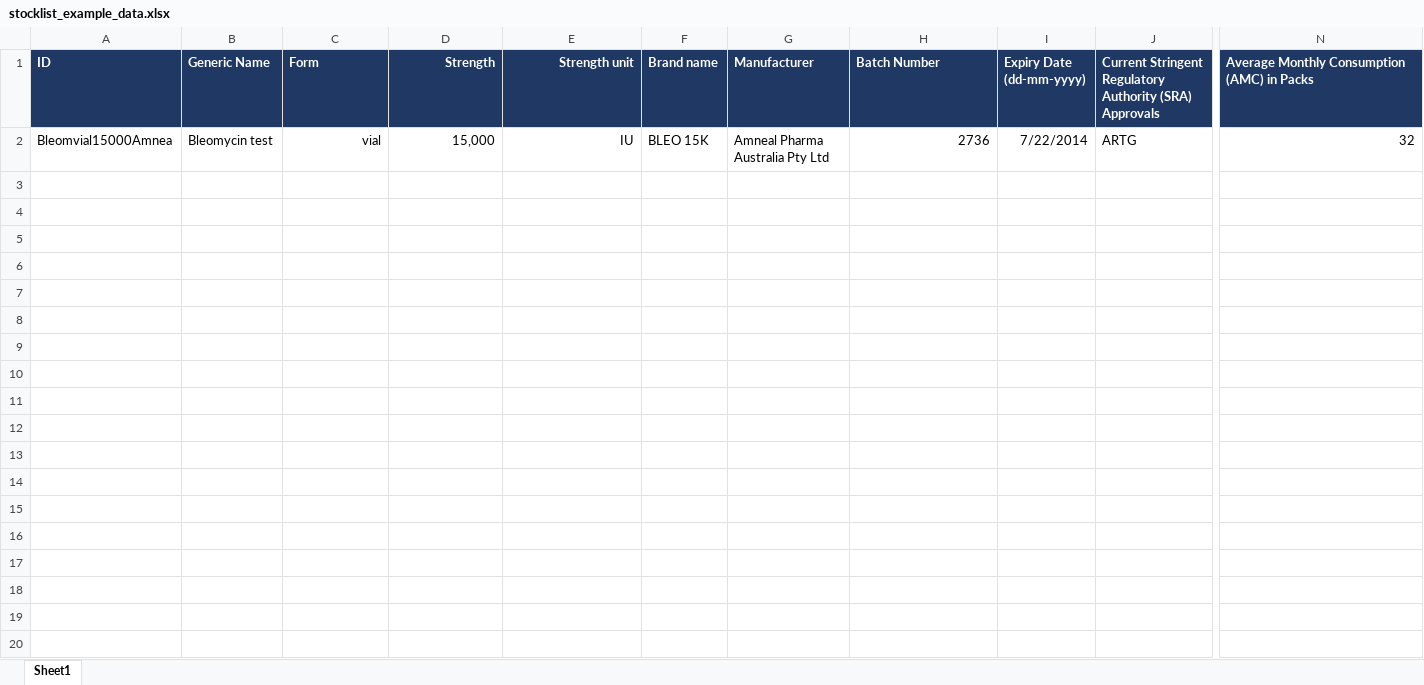
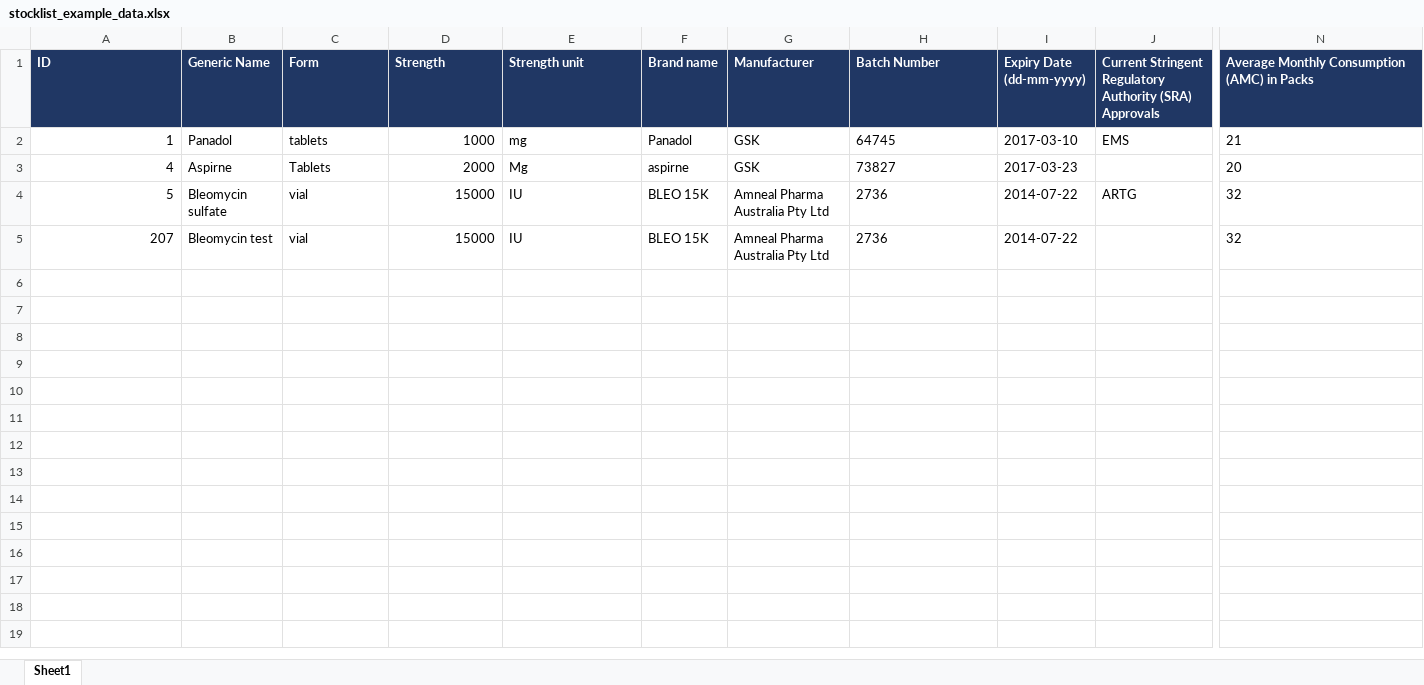
Before and after one commit to samehn/ChemoFinder-Toolchain, an Excel workbook: public/downloads/stocklist_example_data.xlsx, sheet Sheet1, drawn as a sheet; only a part is shown, gaps mark what is left out; values as stored, in another font and other column widths than the file's, no borders; removed rows and columns are numbered as before the commit, all else as after; rows hold the shown columns only; the diff covers the shown part only; the diff names each change by its address in the sheet, - before the commit and + after, or states it on an @@ line.

```diff
--- a/public/downloads/stocklist_example_data.xlsx (sheet Sheet1)
+++ b/public/downloads/stocklist_example_data.xlsx (sheet Sheet1)
-D1:E1 alignment: right
+D1:E1 alignment: left
+row 2: 1 | Panadol | tablets | 1000 | mg | Panadol | GSK | 64745 | 2017-03-10 | EMS | 21
+row 3: 4 | Aspirne | Tablets | 2000 | Mg | aspirne | GSK | 73827 | 2017-03-23 |  | 20
-A4 (ID): Bleomvial15000Amnea
+A4 (ID): 5
-B4 (Generic Name): Bleomycin test
+B4 (Generic Name): Bleomycin sulfate
-C4 alignment: right
+C4 alignment: left
-D4 (Strength): 15,000
+D4 (Strength): 15000
-E4 alignment: right
+E4 alignment: left
-H4 alignment: right
+H4 alignment: left
-I4 (Expiry Date (dd-mm-yyyy)): 7/22/2014
+I4 (Expiry Date (dd-mm-yyyy)): 2014-07-22
-N4 alignment: right
+N4 alignment: left
-row 5: (empty)
+row 5: 207 | Bleomycin test | vial | 15000 | IU | BLEO 15K | Amneal Pharma Australia Pty Ltd | 2736 | 2014-07-22 |  | 32
-row 4: (empty)
-row 5: (empty)
-row 6: (empty)
-row 7: (empty)
-row 8: (empty)
-row 9: (empty)
-row 10: (empty)
-row 11: (empty)
-row 12: (empty)
-row 13: (empty)
-row 14: (empty)
-row 15: (empty)
-row 16: (empty)
-row 17: (empty)
-row 18: (empty)
-row 19: (empty)
-row 20: (empty)
```
Also changed, not shown: 1049 removed rows elsewhere in this sheet, public/uploads/medicines/approved_medicines.xlsx, public/uploads/stocks/stock_list_22.xlsx, 6 other files.
